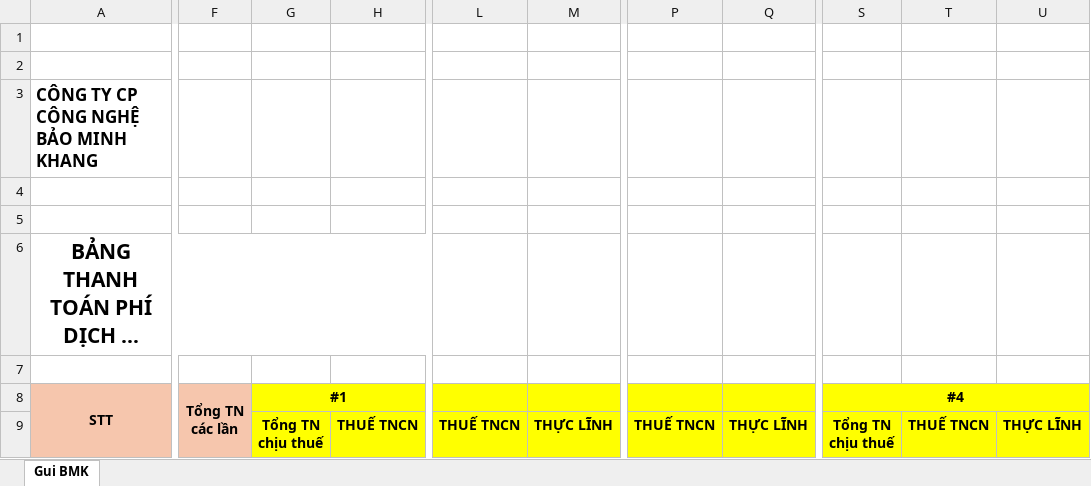
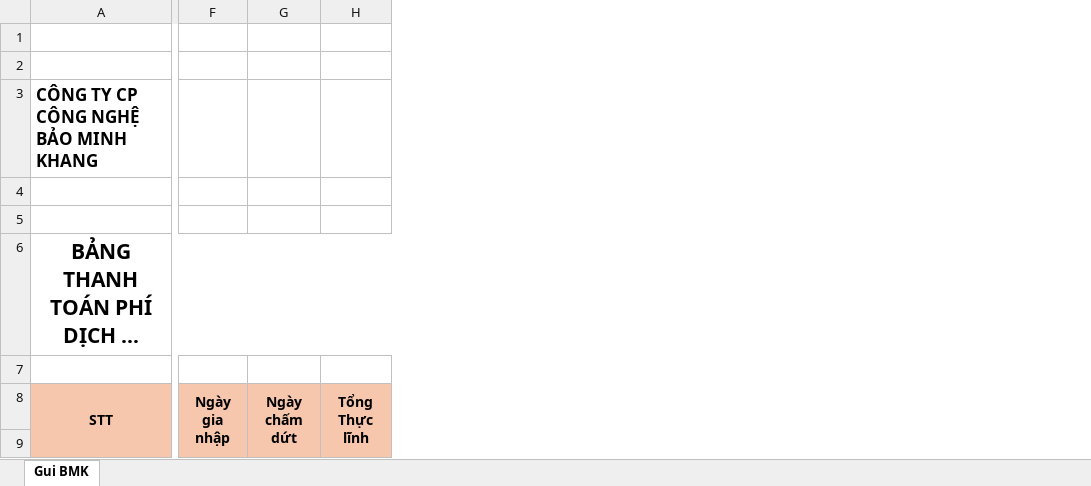
Before and after one commit to caf3sua/bmk-ctv-service, an Excel workbook: templates/export_thanh_toan_phi_CTV.xlsx, sheet Gui BMK, drawn as a sheet; only a part is shown, gaps mark what is left out; long unchanged cells end in …; values as stored, in another font and other column widths than the file's, no borders; conditional formats not drawn; removed rows and columns are numbered as before the commit, all else as after; ↵ is a line break in a cell; the diff covers the shown part only; the diff names each change by its address in the sheet, - before the commit and + after, or states it on an @@ line.

```diff
--- a/templates/export_thanh_toan_phi_CTV.xlsx (sheet Gui BMK)
+++ b/templates/export_thanh_toan_phi_CTV.xlsx (sheet Gui BMK)
-column F (Tổng TN các lần), empty
-column G (#1), row 9: Tổng TN ↵ chịu thuế
-column H, row 9: THUẾ TNCN
+column F (Ngày gia nhập), empty
+column G (Ngày chấm dứt), empty
+column H (Tổng Thực lĩnh), empty
-column L, row 9: THUẾ TNCN
-column M, row 9: THỰC LĨNH
-column P, row 9: THUẾ TNCN
-column Q, row 9: THỰC LĨNH
-column S (#4), row 9: Tổng TN ↵ chịu thuế
-column T, row 9: THUẾ TNCN
-column U, row 9: THỰC LĨNH
```
Also changed, not shown: 33 removed columns, 3 edited cells and merged cells elsewhere in this sheet, 2 other files.
